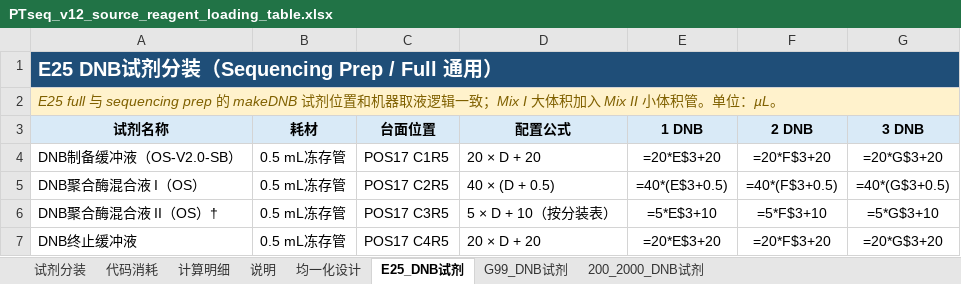
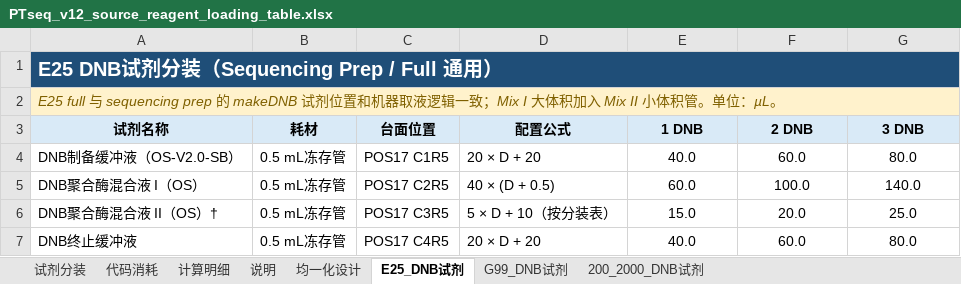
Before and after one commit to yoshnii/GenSIRO48_PTseq, an Excel workbook: 产品信息/PTseq_v12_source_reagent_loading_table.xlsx, sheet E25_DNB试剂, drawn as a sheet; values as stored, in another font and other column widths than the file's, no borders; formulas without a stored value are shown as written; the diff names each change by its address in the sheet, - before the commit and + after, or states it on an @@ line.

```diff
--- a/产品信息/PTseq_v12_source_reagent_loading_table.xlsx (sheet E25_DNB试剂)
+++ b/产品信息/PTseq_v12_source_reagent_loading_table.xlsx (sheet E25_DNB试剂)
-E4 (1 DNB): =20*E$3+20
+E4 (1 DNB): 40.0
-F4 (2 DNB): =20*F$3+20
+F4 (2 DNB): 60.0
-G4 (3 DNB): =20*G$3+20
+G4 (3 DNB): 80.0
-E5 (1 DNB): =40*(E$3+0.5)
+E5 (1 DNB): 60.0
-F5 (2 DNB): =40*(F$3+0.5)
+F5 (2 DNB): 100.0
-G5 (3 DNB): =40*(G$3+0.5)
+G5 (3 DNB): 140.0
-E6 (1 DNB): =5*E$3+10
+E6 (1 DNB): 15.0
-F6 (2 DNB): =5*F$3+10
+F6 (2 DNB): 20.0
-G6 (3 DNB): =5*G$3+10
+G6 (3 DNB): 25.0
-E7 (1 DNB): =20*E$3+20
+E7 (1 DNB): 40.0
-F7 (2 DNB): =20*F$3+20
+F7 (2 DNB): 60.0
-G7 (3 DNB): =20*G$3+20
+G7 (3 DNB): 80.0
```
Also changed, not shown: sheet G99_DNB试剂, sheet 代码消耗, sheet 试剂分装, sheet 计算明细, sheet 200_2000_DNB试剂, sheet 均一化设计, 1 more sheet, hidden cells, 6 other files.
